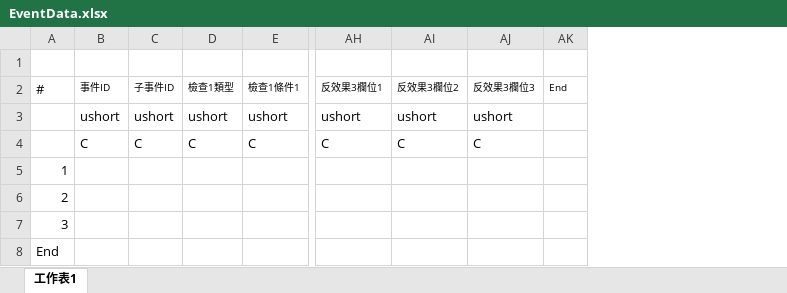
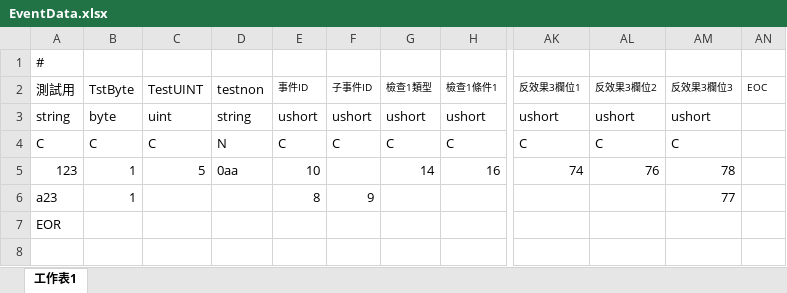
Before and after one commit to HEIENTAI/SoulOfSword, an Excel workbook: Client/Assets/EventData.xlsx, sheet 工作表1, drawn as a sheet; only a part is shown, gaps mark what is left out; values as stored, in another font and other column widths than the file's, no borders; removed rows and columns are numbered as before the commit, all else as after; rows hold the shown columns only; the diff names each change by its address in the sheet, - before the commit and + after, or states it on an @@ line.

Commit message:
1. Excel TO JSon 讀取部分。

```diff
--- a/Client/Assets/EventData.xlsx (sheet 工作表1)
+++ b/Client/Assets/EventData.xlsx (sheet 工作表1)
-column A (#), row 5: 1
+column A (測試用), row 1: #; rows 3-4: string | C; row 7: EOR
+column B (TstByte), rows 3-4: byte | C
+column C (TestUINT), rows 3-4: uint | C
+column D (testnon), rows 3-4: string | N
-column AK (End), empty
+column AN (EOC), empty
+row 5: 123 | 1 | 5 | 0aa | 10 |  | 14 | 16 | 74 | 76 | 78
+row 6: a23 | 1 |  |  | 8 | 9 |  |  |  |  | 77
-row 6: 2
-row 7: 3
-row 8: End
```
Also changed, not shown: 6 other files.
